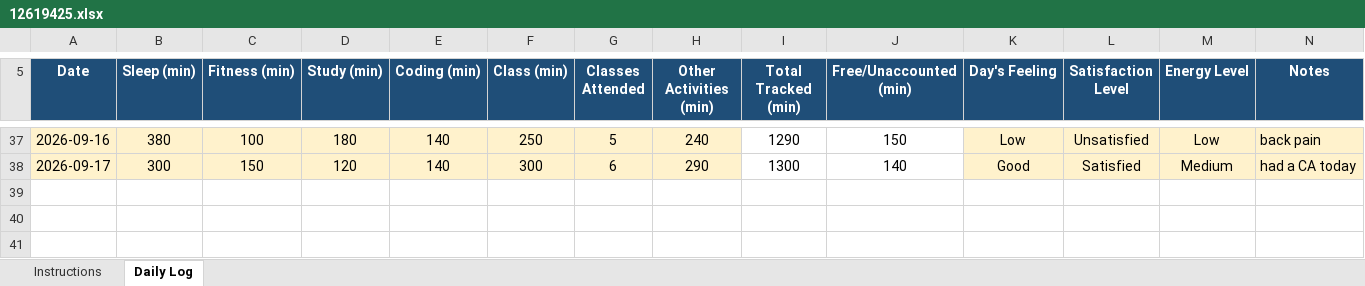
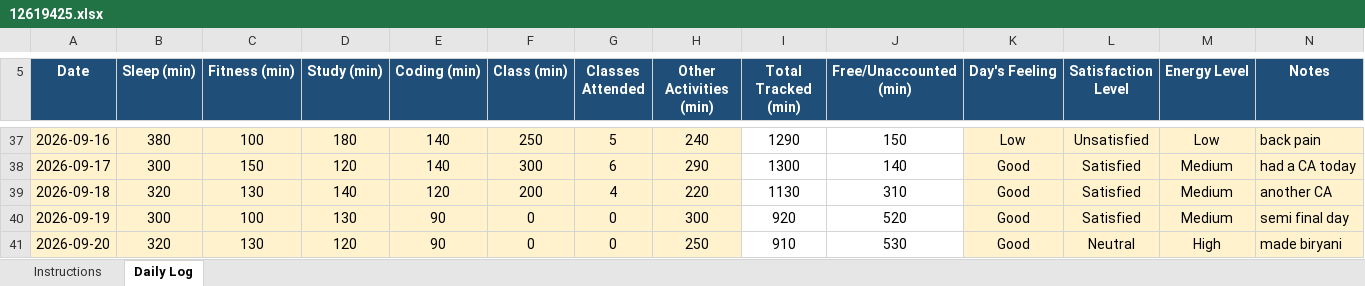
Before and after one commit to hananashraf7/CAP776, an Excel workbook: 12619425.xlsx, sheet Daily Log, drawn as a sheet; only a part is shown, gaps mark what is left out; values as stored, in another font and other column widths than the file's, no borders; conditional formats not drawn; rows hold the shown columns only; the diff names each change by its address in the sheet, - before the commit and + after, or states it on an @@ line.

Commit message:
Update Data set

```diff
--- a/12619425.xlsx (sheet Daily Log)
+++ b/12619425.xlsx (sheet Daily Log)
+row 39: 2026-09-18 | 320 | 130 | 140 | 120 | 200 | 4 | 220 | 1130 | 310 | Good | Satisfied | Medium | another CA
+row 40: 2026-09-19 | 300 | 100 | 130 | 90 | 0 | 0 | 300 | 920 | 520 | Good | Satisfied | Medium | semi final day
+row 41: 2026-09-20 | 320 | 130 | 120 | 90 | 0 | 0 | 250 | 910 | 530 | Good | Neutral | High | made biryani
```
